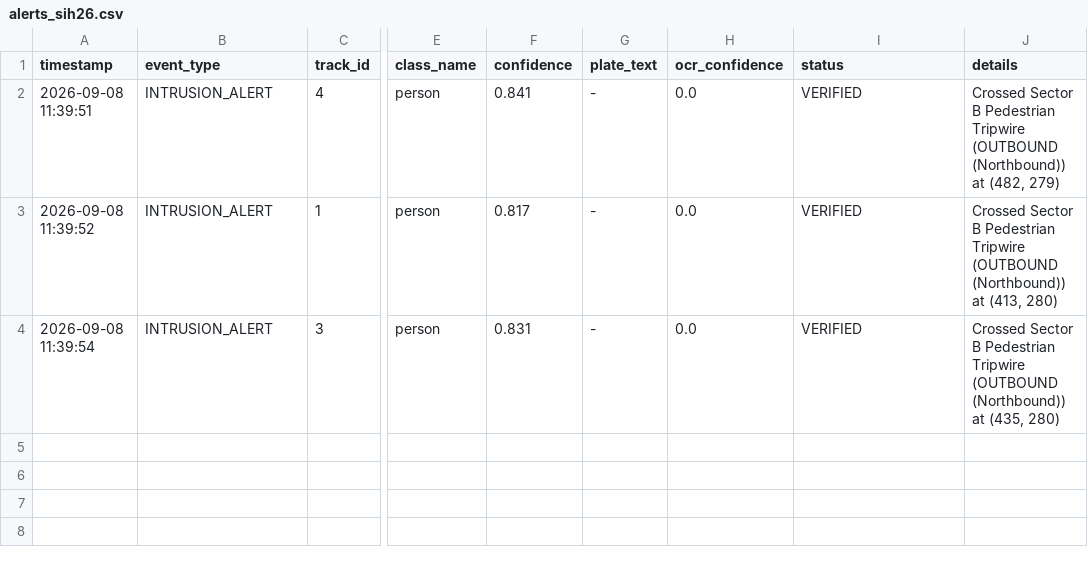
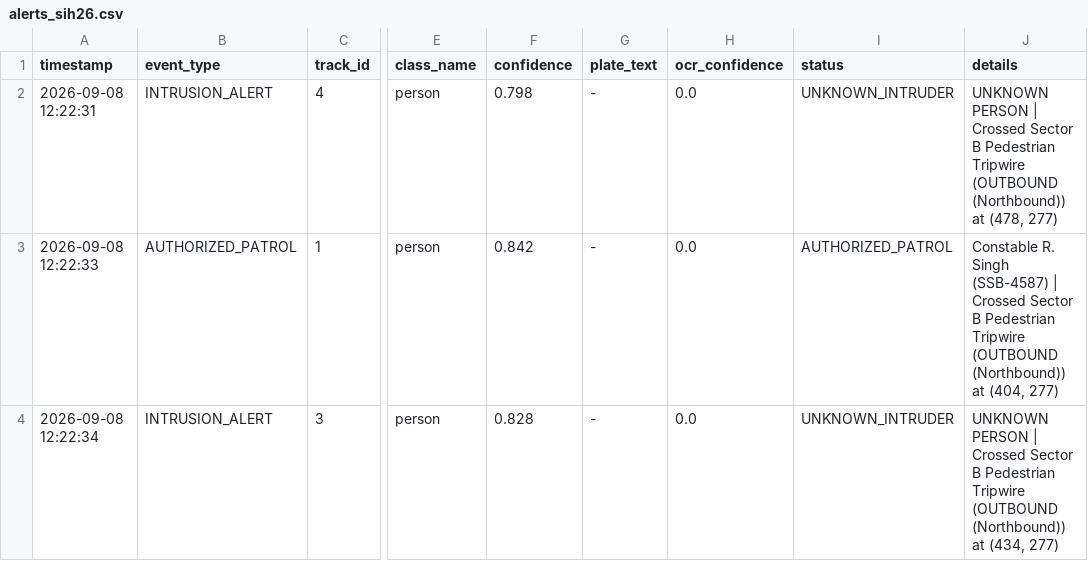
Before and after one commit to akshad1007/SIH26, a CSV file: sample_videos/alerts_sih26.csv, drawn as a sheet; only a part is shown, gaps mark what is left out; the diff names each change by its address in the sheet, - before the commit and + after, or states it on an @@ line.

Commit message:
Implement 8-step Ananta Netra technical flowchart: CLAHE low-light enhancement, local watchlist database, and alert decision engine

```diff
--- a/sample_videos/alerts_sih26.csv
+++ b/sample_videos/alerts_sih26.csv
-A2 (timestamp): 2026-09-08 11:39:51
+A2 (timestamp): 2026-09-08 12:22:31
-F2 (confidence): 0.841
+F2 (confidence): 0.798
-I2 (status): VERIFIED
+I2 (status): UNKNOWN_INTRUDER
-J2 (details): Crossed Sector B Pedestrian Tripwire (OUTBOUND (Northbound)) at (482, 279)
+J2 (details): UNKNOWN PERSON | Crossed Sector B Pedestrian Tripwire (OUTBOUND (Northbound)) at (478, 277)
-A3 (timestamp): 2026-09-08 11:39:52
+A3 (timestamp): 2026-09-08 12:22:33
-B3 (event_type): INTRUSION_ALERT
+B3 (event_type): AUTHORIZED_PATROL
-F3 (confidence): 0.817
+F3 (confidence): 0.842
-I3 (status): VERIFIED
+I3 (status): AUTHORIZED_PATROL
-J3 (details): Crossed Sector B Pedestrian Tripwire (OUTBOUND (Northbound)) at (413, 280)
+J3 (details): Constable R. Singh (SSB-4587) | Crossed Sector B Pedestrian Tripwire (OUTBOUND (Northbound)) at (404, 277)
-A4 (timestamp): 2026-09-08 11:39:54
+A4 (timestamp): 2026-09-08 12:22:34
-F4 (confidence): 0.831
+F4 (confidence): 0.828
-I4 (status): VERIFIED
+I4 (status): UNKNOWN_INTRUDER
-J4 (details): Crossed Sector B Pedestrian Tripwire (OUTBOUND (Northbound)) at (435, 280)
+J4 (details): UNKNOWN PERSON | Crossed Sector B Pedestrian Tripwire (OUTBOUND (Northbound)) at (434, 277)
```
Also changed, not shown: 7 other files.
